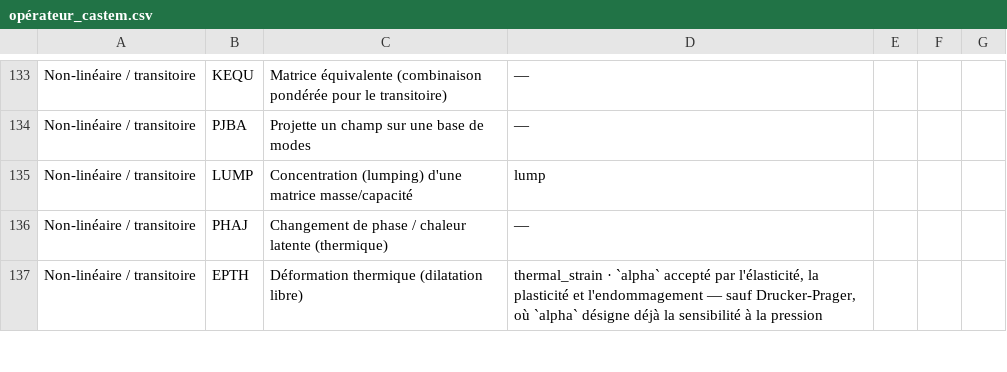
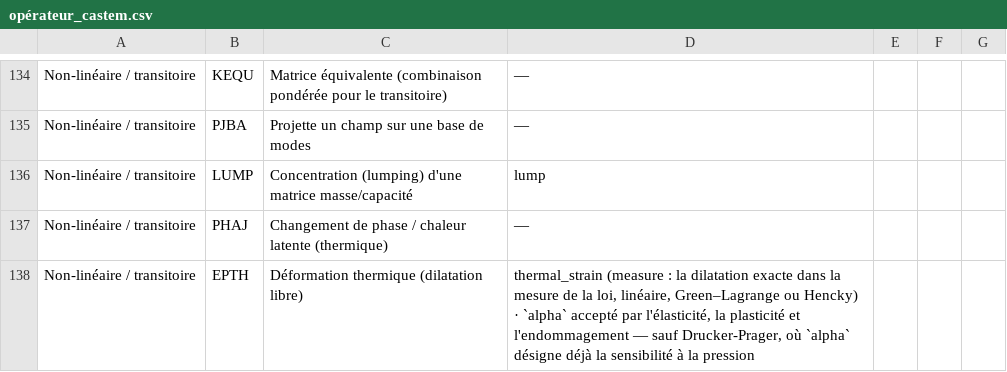
Before and after one commit to Pyrucast/pyrucast, a CSV file: opérateur_castem.csv, drawn as a sheet; only a part is shown, gaps mark what is left out; the diff covers the shown part only.

```diff
--- a/opérateur_castem.csv
+++ b/opérateur_castem.csv
@@ -136,2 +137,2 @@ Non-linéaire / transitoire;LUMP;Concentration (lumping) d'une matrice masse/cap
 Non-linéaire / transitoire;PHAJ;Changement de phase / chaleur latente (thermique);—
-Non-linéaire / transitoire;EPTH;Déformation thermique (dilatation libre);thermal_strain · `alpha` accepté par l'élasticité, la plasticité et l'endommagement — sauf Drucker-Prager, où `alpha` désigne déjà la sensibilité à la pression
+Non-linéaire / transitoire;EPTH;Déformation thermique (dilatation libre);thermal_strain (measure : la dilatation exacte dans la mesure de la loi, linéaire, Green–Lagrange ou Hencky) · `alpha` accepté par l'élasticité, la plasticité et l'endommagement — sauf Drucker-Prager, où `alpha` désigne déjà la sensibilité à la pression
```
Also changed, not shown: 2 added rows and 5 edited cells elsewhere in this file, 44 other files.
